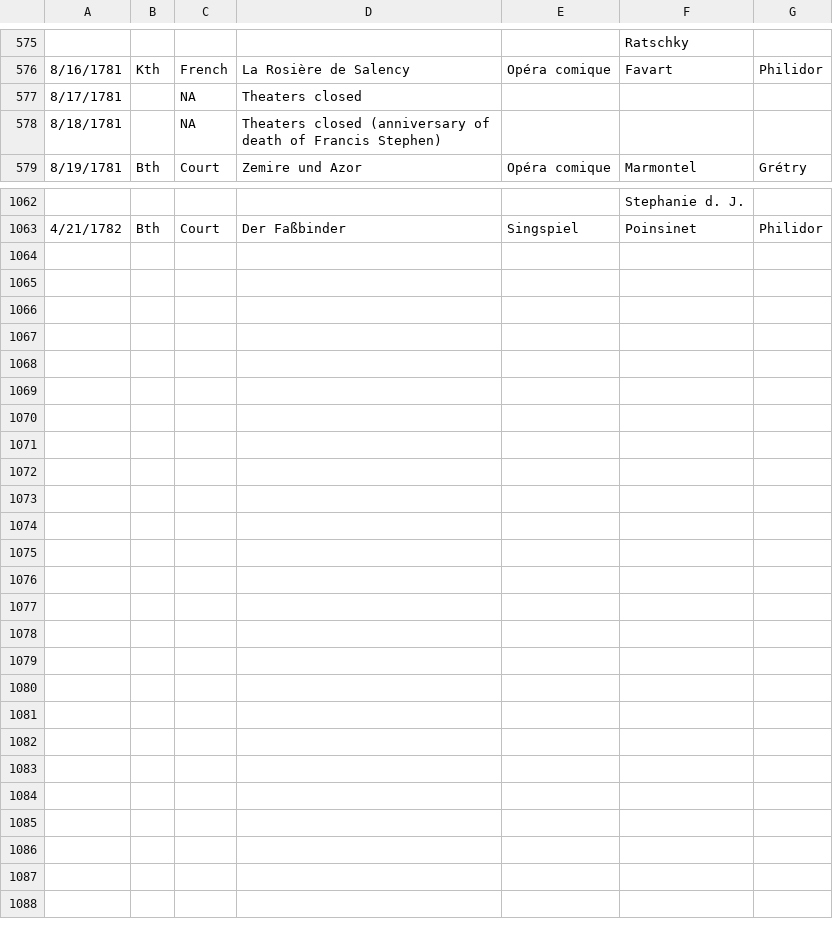
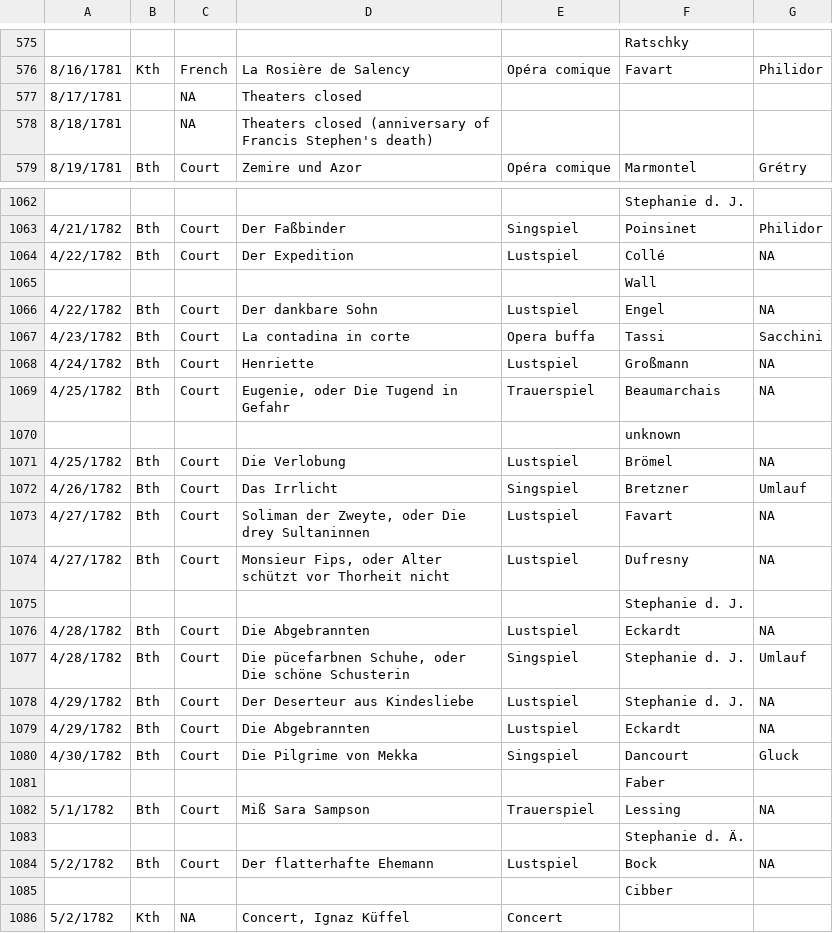
Before and after one commit to dexedge/schletter, a CSV file: Schletter.csv, drawn as a sheet; only a part is shown, gaps mark what is left out; the diff covers the shown part only.

```diff
--- a/Schletter.csv
+++ b/Schletter.csv
@@ -577,3 +577,3 @@
 "8/17/1781","","NA","Theaters closed",,,
-"8/18/1781","","NA","Theaters closed (anniversary of death of Francis Stephen)",,,
+"8/18/1781","","NA","Theaters closed (anniversary of Francis Stephen's death)",,,
 "8/19/1781","Bth","Court","Zemire und Azor","Opéra comique","Marmontel","Grétry"
@@ -1063 +1063,24 @@
 "4/21/1782","Bth","Court","Der Faßbinder","Singspiel","Poinsinet","Philidor"
+"4/22/1782","Bth","Court","Der Expedition","Lustspiel","Collé","NA"
+"","","","",,"Wall",
+"4/22/1782","Bth","Court","Der dankbare Sohn","Lustspiel","Engel","NA"
+"4/23/1782","Bth","Court","La contadina in corte","Opera buffa","Tassi","Sacchini"
+"4/24/1782","Bth","Court","Henriette","Lustspiel","Großmann","NA"
+"4/25/1782","Bth","Court","Eugenie, oder Die Tugend in Gefahr","Trauerspiel","Beaumarchais","NA"
+"","","","",,"unknown",
+"4/25/1782","Bth","Court","Die Verlobung","Lustspiel","Brömel","NA"
+"4/26/1782","Bth","Court","Das Irrlicht","Singspiel","Bretzner","Umlauf"
+"4/27/1782","Bth","Court","Soliman der Zweyte, oder Die drey Sultaninnen","Lustspiel","Favart","NA"
+"4/27/1782","Bth","Court","Monsieur Fips, oder Alter schützt vor Thorheit nicht","Lustspiel","Dufresny","NA"
+"","","","",,"Stephanie d. J.",
+"4/28/1782","Bth","Court","Die Abgebrannten","Lustspiel","Eckardt","NA"
+"4/28/1782","Bth","Court","Die pücefarbnen Schuhe, oder Die schöne Schusterin","Singspiel","Stephanie d. J.","Umlauf"
+"4/29/1782","Bth","Court","Der Deserteur aus Kindesliebe","Lustspiel","Stephanie d. J.","NA"
+"4/29/1782","Bth","Court","Die Abgebrannten","Lustspiel","Eckardt","NA"
+"4/30/1782","Bth","Court","Die Pilgrime von Mekka","Singspiel","Dancourt","Gluck"
+"","","","",,"Faber",
+"5/1/1782","Bth","Court","Miß Sara Sampson","Trauerspiel","Lessing","NA"
+"","","","",,"Stephanie d. Ä.",
+"5/2/1782","Bth","Court","Der flatterhafte Ehemann","Lustspiel","Bock","NA"
+"","","","",,"Cibber",
+"5/2/1782","Kth","NA","Concert, Ignaz Küffel","Concert",,
```
Also changed, not shown: 1 edited cell elsewhere in this file, 1 other file.
